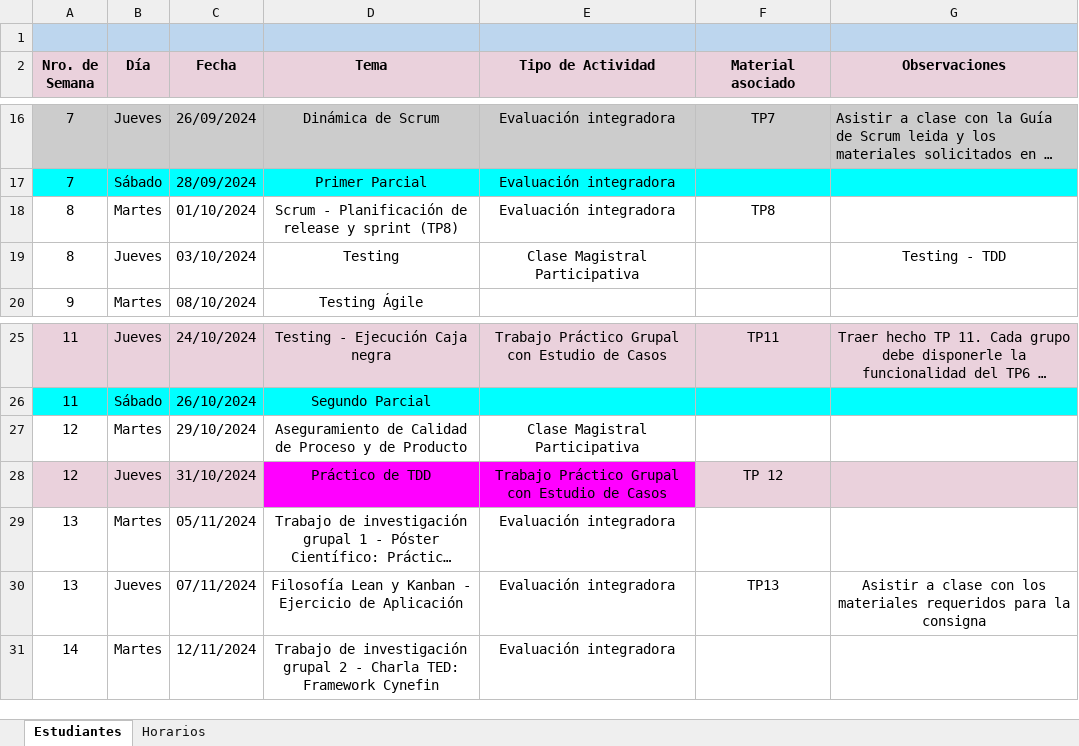
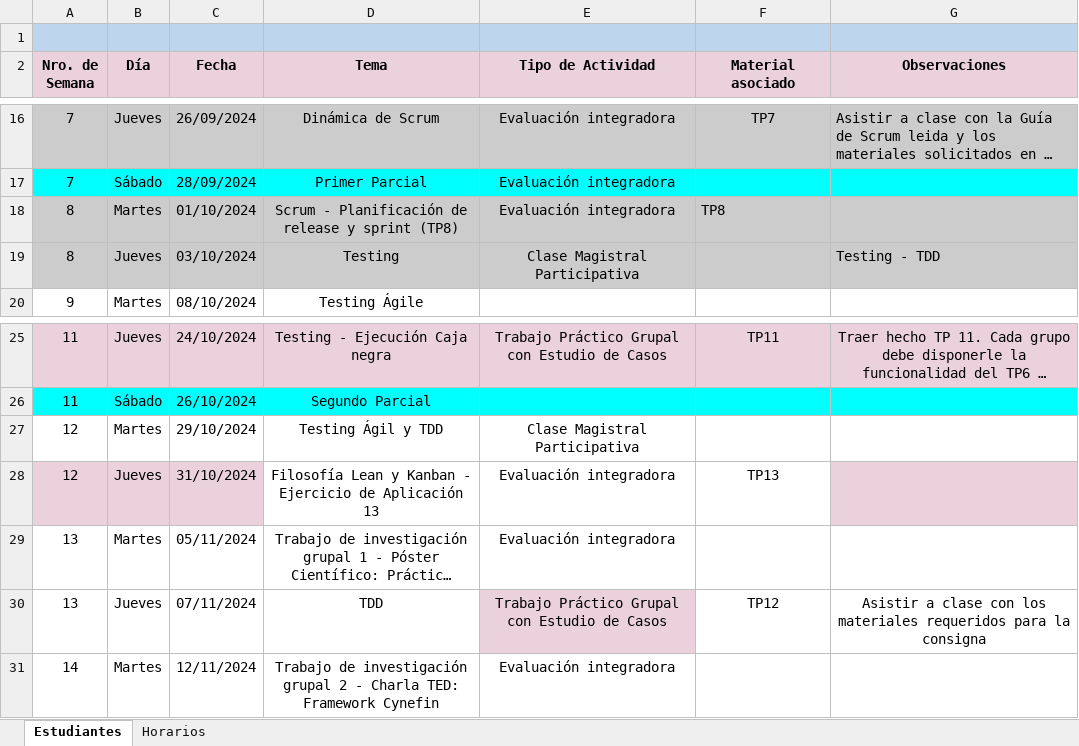
Before and after one commit to AugustoMae/ISW_Grupo_5, an Excel workbook: Material_Academico/Cronograma.xlsx, sheet Estudiantes, drawn as a sheet; only a part is shown, gaps mark what is left out; long unchanged cells end in …; values as stored, in another font and other column widths than the file's, no borders; charts and pictures not drawn; the diff names each change by its address in the sheet, - before the commit and + after, or states it on an @@ line.

Commit message:
actualizacion cronograma

```diff
--- a/Material_Academico/Cronograma.xlsx (sheet Estudiantes)
+++ b/Material_Academico/Cronograma.xlsx (sheet Estudiantes)
-A18:G19 fill: none
+A18:G19 fill: #CCCCCC
-F18 alignment: center
+F18 alignment: left
-G19 alignment: center
+G19 alignment: left
-D27 (Tema): Aseguramiento de Calidad de Proceso y de Producto
+D27 (Tema): Testing Ágil y TDD
-D28 (Tema): Práctico de TDD
+D28 (Tema): Filosofía Lean y Kanban - Ejercicio de Aplicación 13
-D28:E28 fill: #FF00FF
+D28:E28 fill: none
-E28 (Tipo de Actividad): Trabajo Práctico Grupal con Estudio de Casos
+E28 (Tipo de Actividad): Evaluación integradora
-F28 (Material asociado): TP 12
+F28 (Material asociado): TP13
-F28 fill: #EAD1DC
+F28 fill: none
-D30 (Tema): Filosofía Lean y Kanban - Ejercicio de Aplicación
+D30 (Tema): TDD
-E30 (Tipo de Actividad): Evaluación integradora
+E30 (Tipo de Actividad): Trabajo Práctico Grupal con Estudio de Casos
-E30 fill: none
+E30 fill: #EAD1DC
-F30 (Material asociado): TP13
+F30 (Material asociado): TP12
```
